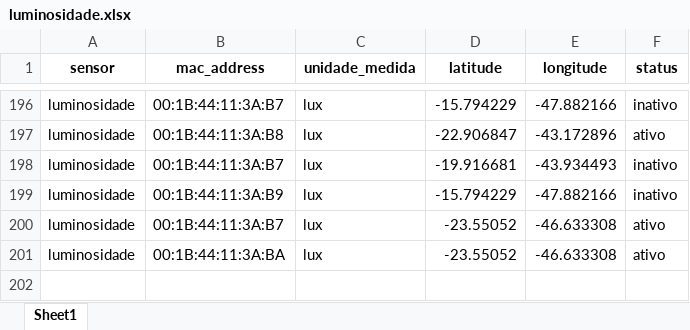
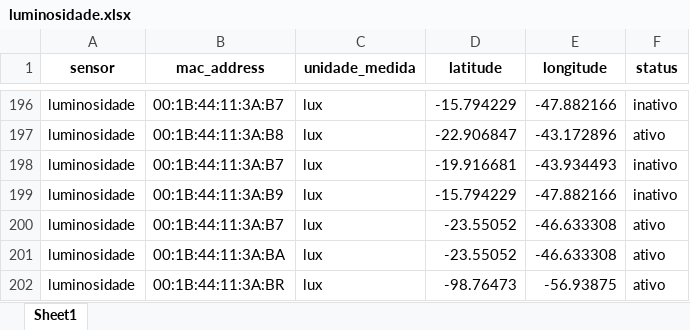
Before and after one commit to leticiaa-santos/PWBE, an Excel workbook: integrador/api_smart/excel/luminosidade.xlsx, sheet Sheet1, drawn as a sheet; only a part is shown, gaps mark what is left out; values as stored, in another font and other column widths than the file's, no borders; the diff names each change by its address in the sheet, - before the commit and + after, or states it on an @@ line.

```diff
--- a/integrador/api_smart/excel/luminosidade.xlsx (sheet Sheet1)
+++ b/integrador/api_smart/excel/luminosidade.xlsx (sheet Sheet1)
+row 202: luminosidade | 00:1B:44:11:3A:BR | lux | -98.76473 | -56.93875 | ativo
```
Also changed, not shown: integrador/api_smart/excel/contador.xlsx, integrador/api_smart/excel/umidade.xlsx, 4 other files.
